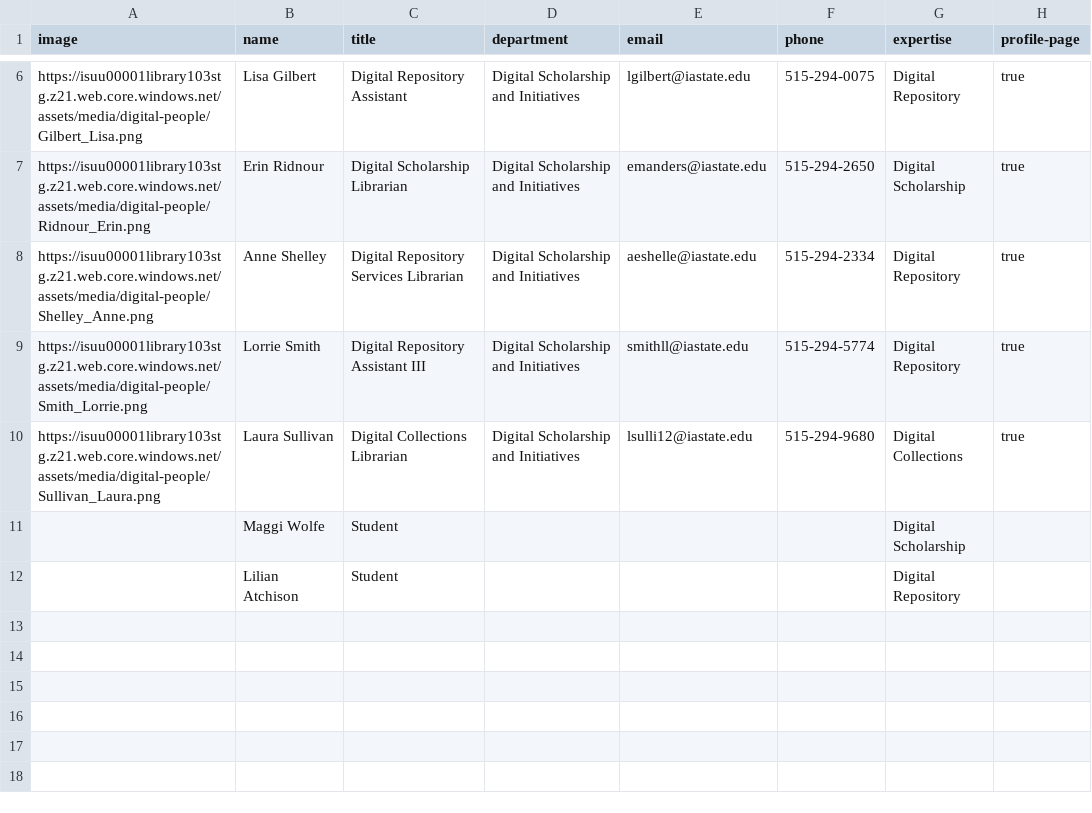
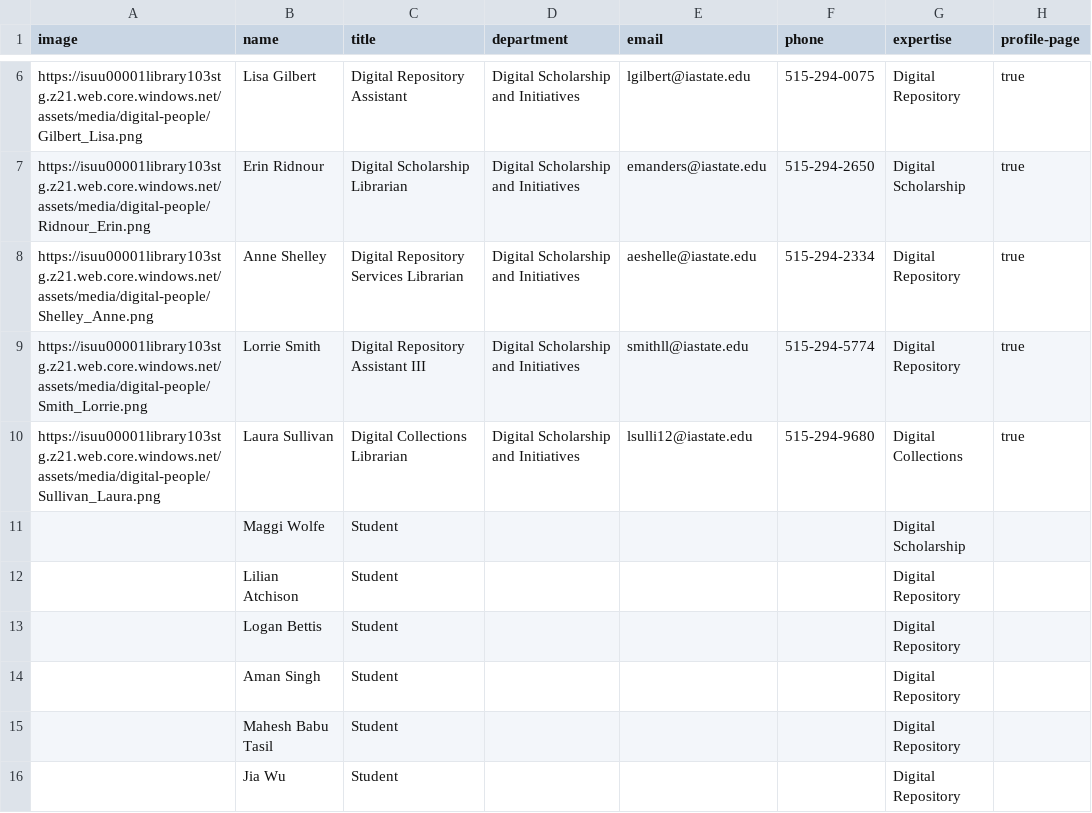
Before and after one commit to isu-digital/digital.lib, a CSV file: _data/dsi-people.csv, drawn as a sheet; only a part is shown, gaps mark what is left out; the diff names each change by its address in the sheet, - before the commit and + after, or states it on an @@ line.

Commit message:
updated names
add student staff to people page

```diff
--- a/_data/dsi-people.csv
+++ b/_data/dsi-people.csv
+row 13:  | Logan Bettis | Student |  |  |  | Digital Repository
+row 14:  | Aman Singh | Student |  |  |  | Digital Repository
+row 15:  | Mahesh Babu Tasil | Student |  |  |  | Digital Repository
+row 16:  | Jia Wu | Student |  |  |  | Digital Repository
```
